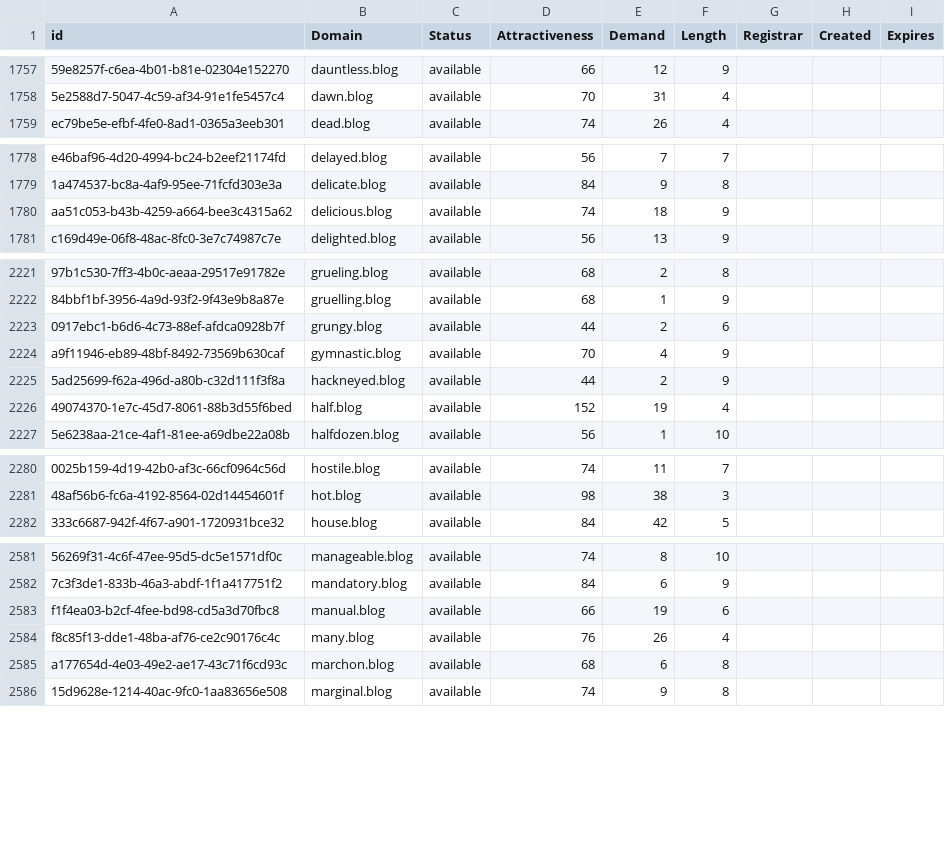
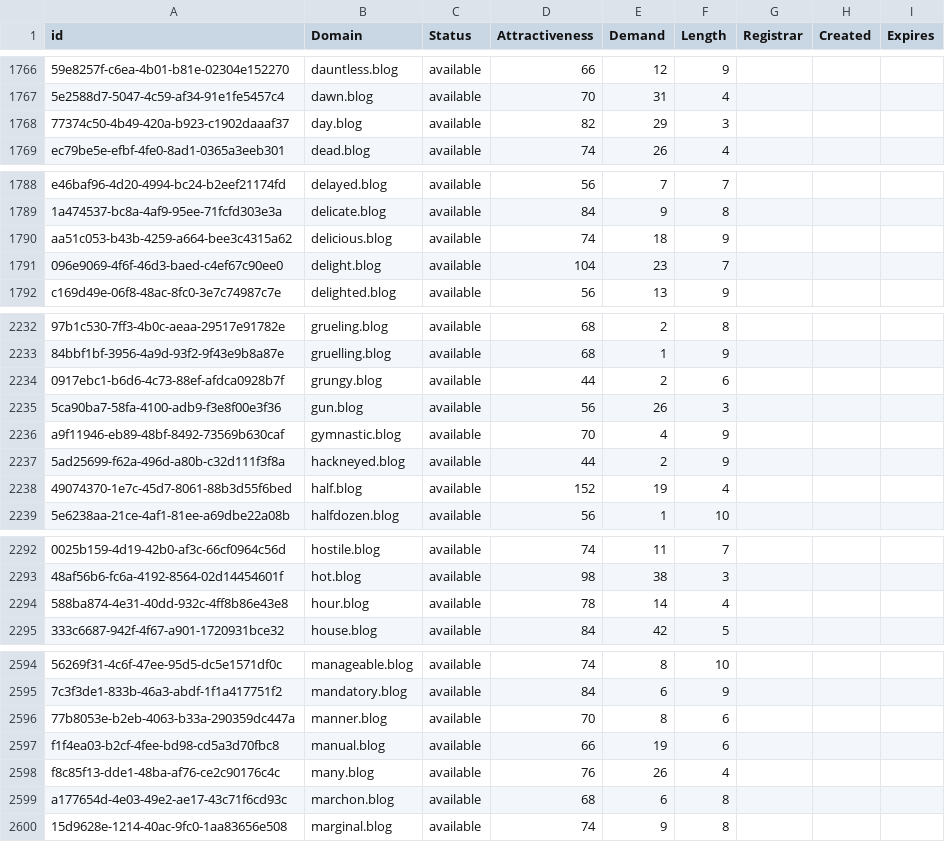
Before and after one commit to UniqueDomains/blog-oneword-domains, a CSV file: blog.csv, drawn as a sheet; only a part is shown, gaps mark what is left out; the diff covers the shown part only; the diff names each change by its address in the sheet, - before the commit and + after, or states it on an @@ line.

```diff
--- a/blog.csv
+++ b/blog.csv
+row 1768: 77374c50-4b49-420a-b923-c1902daaaf37 | day.blog | available | 82 | 29 | 3
+row 1791: 096e9069-4f6f-46d3-baed-c4ef67c90ee0 | delight.blog | available | 104 | 23 | 7
+row 2235: 5ca90ba7-58fa-4100-adb9-f3e8f00e3f36 | gun.blog | available | 56 | 26 | 3
+row 2294: 588ba874-4e31-40dd-932c-4ff8b86e43e8 | hour.blog | available | 78 | 14 | 4
+row 2596: 77b8053e-b2eb-4063-b33a-290359dc447a | manner.blog | available | 70 | 8 | 6
```
Also changed, not shown: 27 added rows and 3 edited cells elsewhere in this file, 2 other files.
